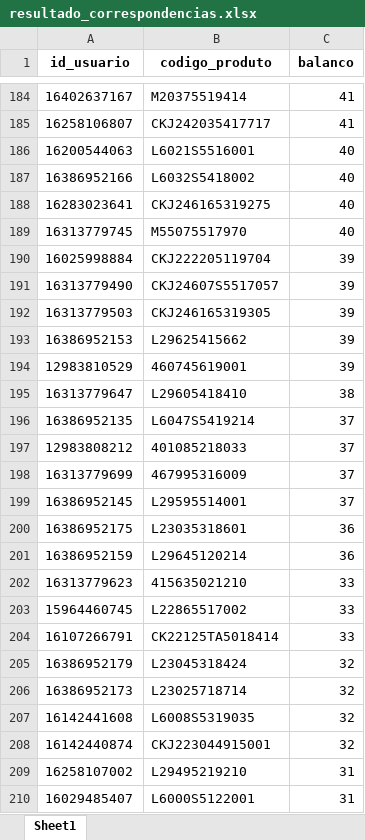
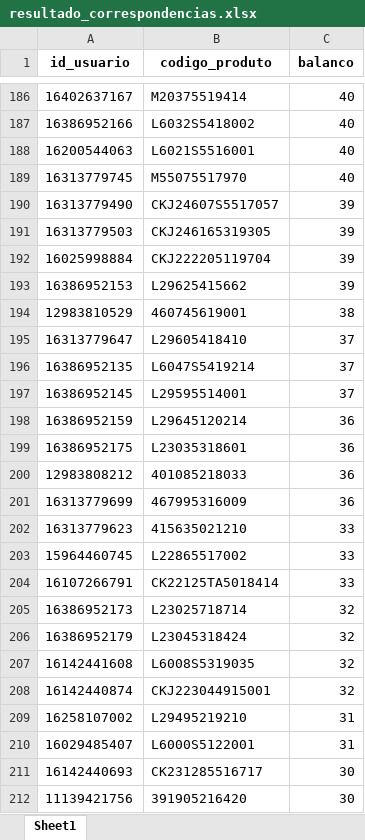
Before and after one commit to brunobolsachini/marchonapi, an Excel workbook: resultado_correspondencias.xlsx, sheet Sheet1, drawn as a sheet; only a part is shown, gaps mark what is left out; the shorter side is filled out with more unchanged rows; values as stored, in another font and other column widths than the file's, no borders; removed rows and columns are numbered as before the commit, all else as after; the diff covers the shown part only; the diff names each change by its address in the sheet, - before the commit and + after, or states it on an @@ line.

```diff
--- a/resultado_correspondencias.xlsx (sheet Sheet1)
+++ b/resultado_correspondencias.xlsx (sheet Sheet1)
-C186 (balanco): 41
+C186 (balanco): 40
@@ row 185 moved to row 182: 16258106807 @@
-row 188: 16283023641 | CKJ246165319275 | 40
@@ row 190 moved to row 192: 16025998884 @@
-C194 (balanco): 39
+C194 (balanco): 38
-C195 (balanco): 38
+C195 (balanco): 37
-row 197: 12983808212 | 401085218033 | 37
-row 198: 16313779699 | 467995316009 | 37
@@ row 201 moved to row 198: 16386952159 @@
+row 200: 12983808212 | 401085218033 | 36
+row 201: 16313779699 | 467995316009 | 36
@@ row 206 moved to row 205: 16386952173 @@
```
Also changed, not shown: 36 added rows, 36 removed rows, 972 moved rows and 17 edited cells elsewhere in this sheet.
